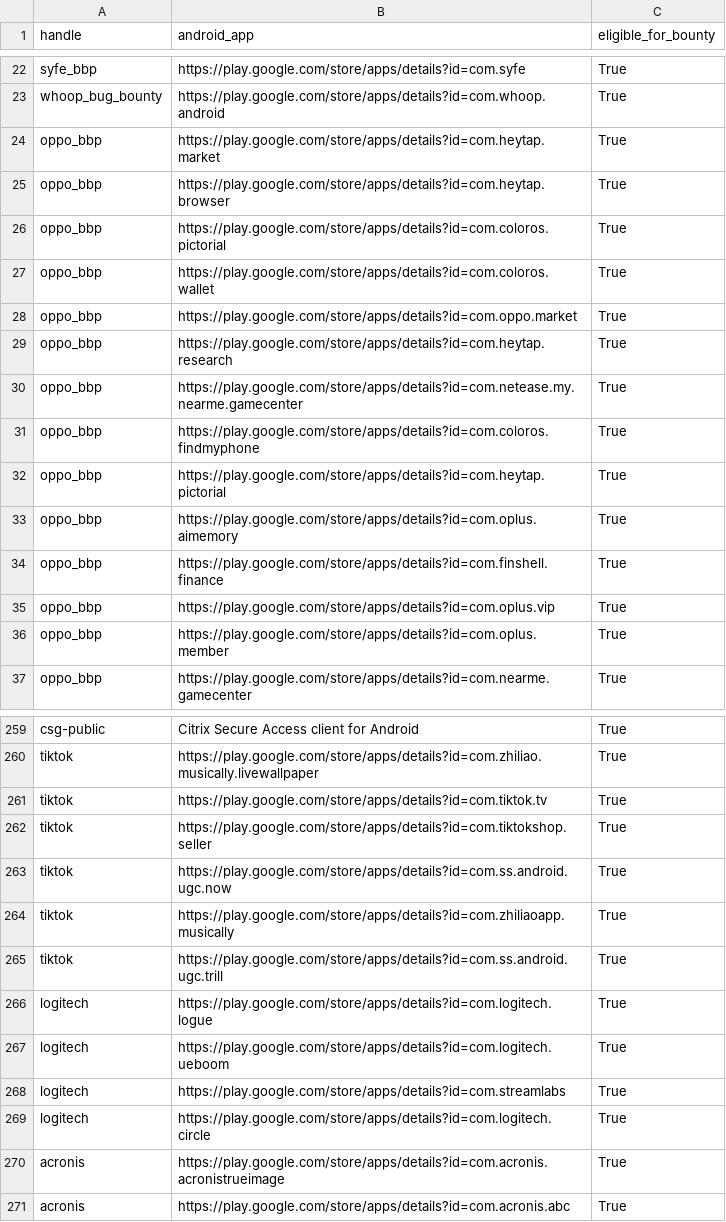
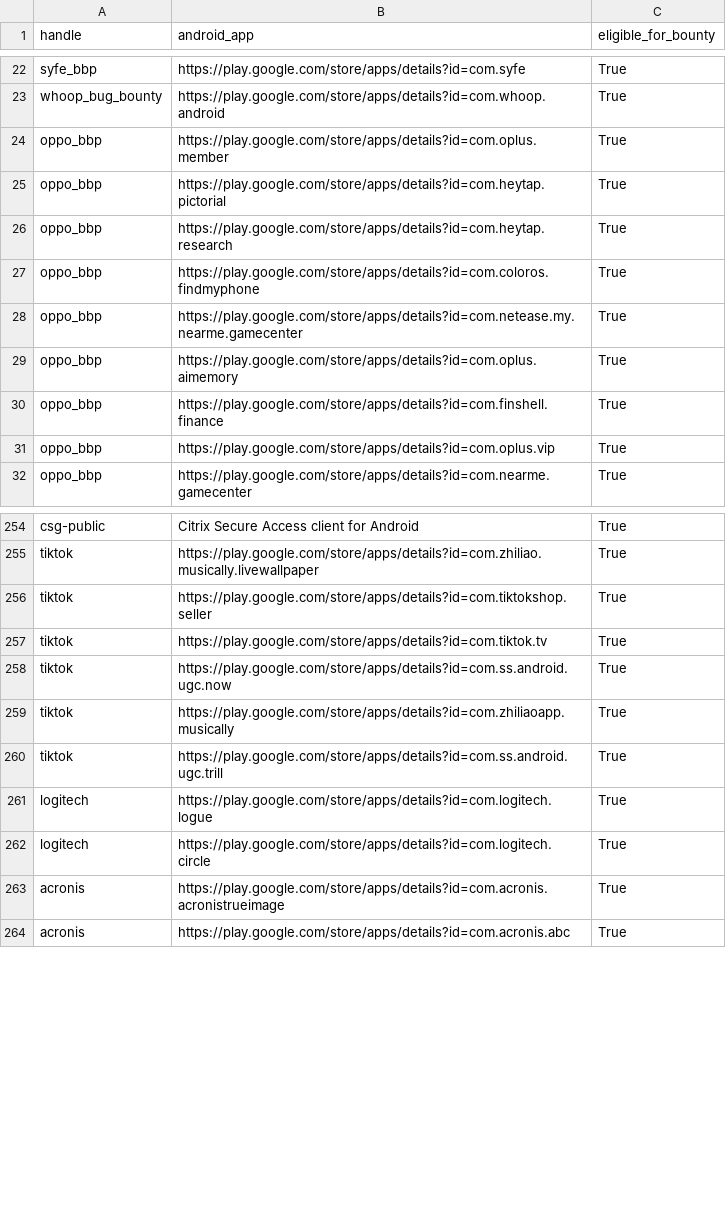
Before and after one commit to SecShiv/h1androidapp_scope, a CSV file: android_apps.csv, drawn as a sheet; only a part is shown, gaps mark what is left out; the diff covers the shown part only.

```diff
--- a/android_apps.csv
+++ b/android_apps.csv
@@ -23,11 +23,7 @@ syfe_bbp,https://play.google.com/store/apps/details?id=com.syfe,True
 whoop_bug_bounty,https://play.google.com/store/apps/details?id=com.whoop.android,True
-oppo_bbp,https://play.google.com/store/apps/details?id=com.heytap.market,True
-oppo_bbp,https://play.google.com/store/apps/details?id=com.heytap.browser,True
-oppo_bbp,https://play.google.com/store/apps/details?id=com.coloros.pictorial,True
-oppo_bbp,https://play.google.com/store/apps/details?id=com.coloros.wallet,True
-oppo_bbp,https://play.google.com/store/apps/details?id=com.oppo.market,True
+oppo_bbp,https://play.google.com/store/apps/details?id=com.oplus.member,True
+oppo_bbp,https://play.google.com/store/apps/details?id=com.heytap.pictorial,True
 oppo_bbp,https://play.google.com/store/apps/details?id=com.heytap.research,True
+oppo_bbp,https://play.google.com/store/apps/details?id=com.coloros.findmyphone,True
 oppo_bbp,https://play.google.com/store/apps/details?id=com.netease.my.nearme.gamecenter,True
-oppo_bbp,https://play.google.com/store/apps/details?id=com.coloros.findmyphone,True
-oppo_bbp,https://play.google.com/store/apps/details?id=com.heytap.pictorial,True
 oppo_bbp,https://play.google.com/store/apps/details?id=com.oplus.aimemory,True
@@ -35,3 +31,2 @@ oppo_bbp,https://play.google.com/store/apps/details?id=com.finshell.finance,True
 oppo_bbp,https://play.google.com/store/apps/details?id=com.oplus.vip,True
-oppo_bbp,https://play.google.com/store/apps/details?id=com.oplus.member,True
 oppo_bbp,https://play.google.com/store/apps/details?id=com.nearme.gamecenter,True
@@ -260,4 +255,4 @@ csg-public,Citrix Secure Access client for Android,True
 tiktok,https://play.google.com/store/apps/details?id=com.zhiliao.musically.livewallpaper,True
+tiktok,https://play.google.com/store/apps/details?id=com.tiktokshop.seller,True
 tiktok,https://play.google.com/store/apps/details?id=com.tiktok.tv,True
-tiktok,https://play.google.com/store/apps/details?id=com.tiktokshop.seller,True
 tiktok,https://play.google.com/store/apps/details?id=com.ss.android.ugc.now,True
@@ -266,4 +261,2 @@ tiktok,https://play.google.com/store/apps/details?id=com.ss.android.ugc.trill,Tr
 logitech,https://play.google.com/store/apps/details?id=com.logitech.logue,True
-logitech,https://play.google.com/store/apps/details?id=com.logitech.ueboom,True
-logitech,https://play.google.com/store/apps/details?id=com.streamlabs,True
 logitech,https://play.google.com/store/apps/details?id=com.logitech.circle,True
```
Also changed, not shown: 5 added rows, 2 removed rows and 12 moved rows elsewhere in this file, 3 other files.
